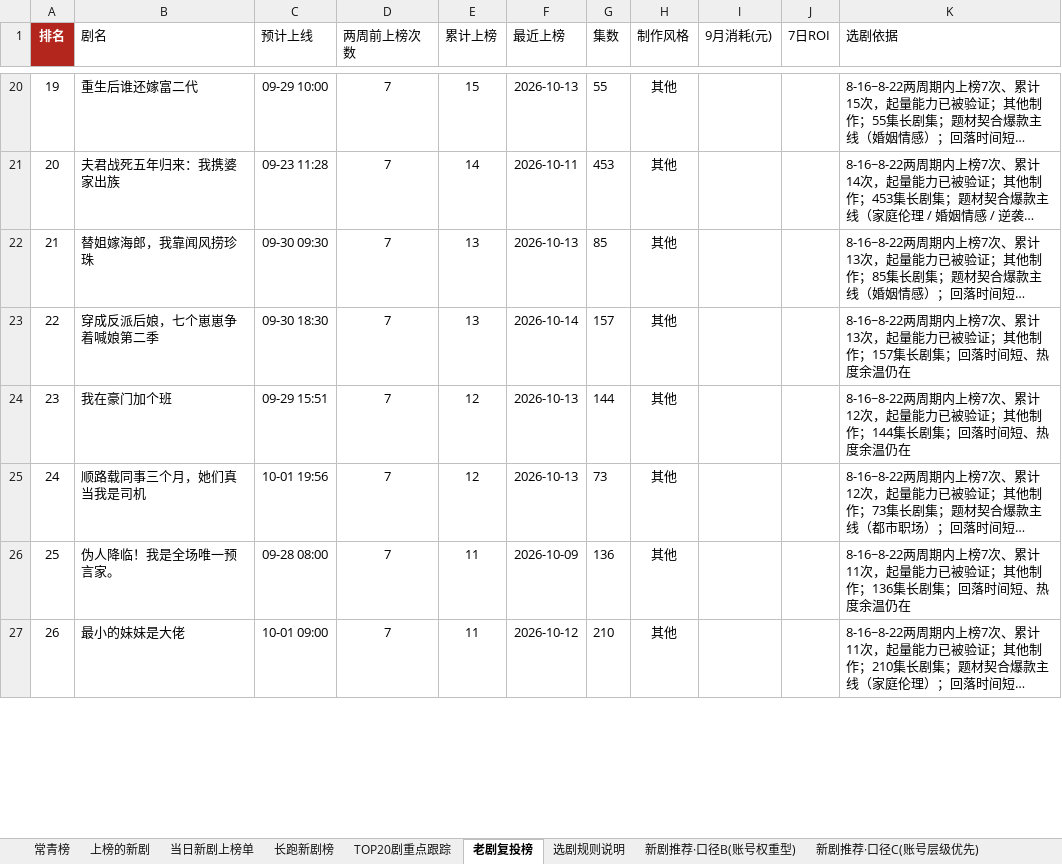
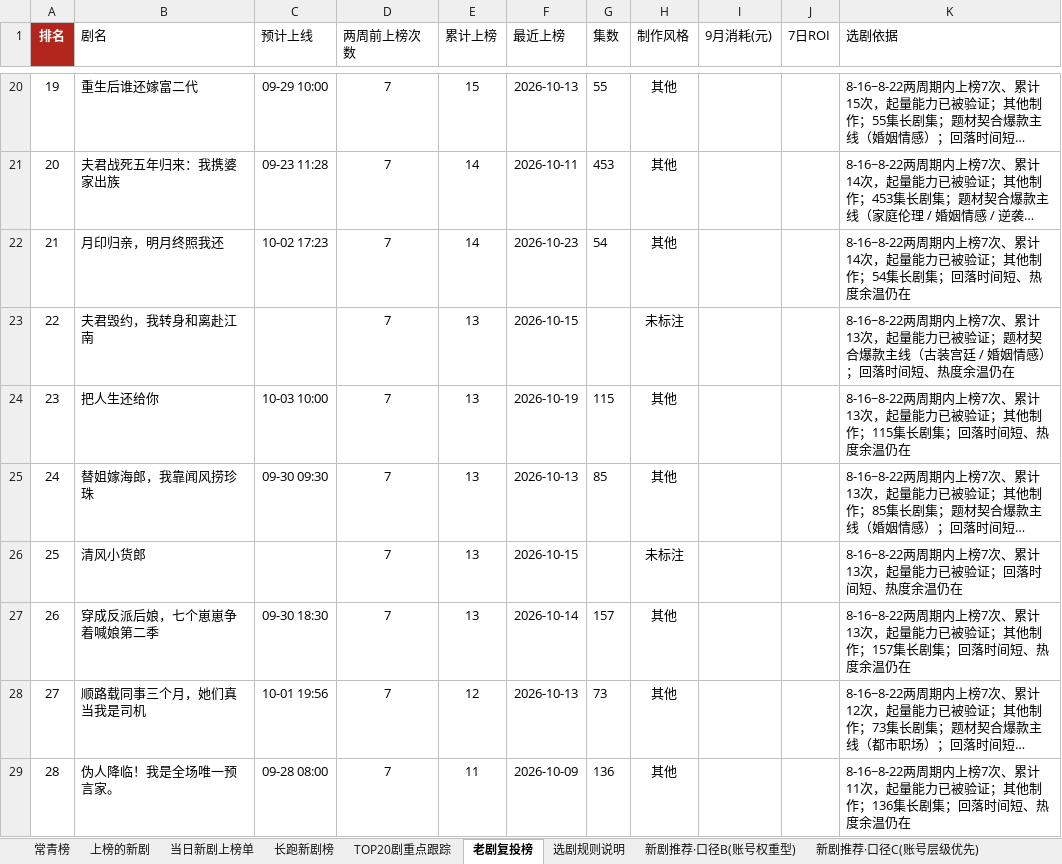
Before and after one commit to 2m247cdz9k-design/tomato-drama-rankings, an Excel workbook: 榜单数据.xlsx, sheet 老剧复投榜, drawn as a sheet; only a part is shown, gaps mark what is left out; the shorter side is filled out with more unchanged rows; long unchanged cells end in …; values as stored, in another font and other column widths than the file's, no borders; removed rows and columns are numbered as before the commit, all else as after; the diff covers the shown part only; the diff names each change by its address in the sheet, - before the commit and + after, or states it on an @@ line.

```diff
--- a/榜单数据.xlsx (sheet 老剧复投榜)
+++ b/榜单数据.xlsx (sheet 老剧复投榜)
@@ column A (排名) renumbered from row 4 down @@
+row 22: 21 | 月印归亲，明月终照我还 | 10-02 17:23 | 7 | 14 | 2026-10-23 | 54 | 其他 |  |  | 8-16~8-22两周期内上榜7次、累计14次，起量能力已被验证；其他制作；54集长剧集；回落时间短、热度余温仍在
+row 23: 22 | 夫君毁约，我转身和离赴江南 |  | 7 | 13 | 2026-10-15 |  | 未标注 |  |  | 8-16~8-22两周期内上榜7次、累计13次，起量能力已被验证；题材契合爆款主线（古装宫廷 / 婚姻情感）；回落时间短、热度余温仍在
+row 24: 23 | 把人生还给你 | 10-03 10:00 | 7 | 13 | 2026-10-19 | 115 | 其他 |  |  | 8-16~8-22两周期内上榜7次、累计13次，起量能力已被验证；其他制作；115集长剧集；回落时间短、热度余温仍在
+row 26: 25 | 清风小货郎 |  | 7 | 13 | 2026-10-15 |  | 未标注 |  |  | 8-16~8-22两周期内上榜7次、累计13次，起量能力已被验证；回落时间短、热度余温仍在
-row 24: 23 | 我在豪门加个班 | 09-29 15:51 | 7 | 12 | 2026-10-13 | 144 | 其他 |  |  | 8-16~8-22两周期内上榜7次、累计12次，起量能力已被验证；其他制作；144集长剧集；回落时间短、热度余温仍在
```
Also changed, not shown: 51 added rows, 50 removed rows and 77 edited cells elsewhere in this sheet, sheet 上榜的新剧, sheet 长跑新剧榜, sheet 新剧推荐·口径C(账号层级优先), sheet TOP20剧重点跟踪, sheet 新剧推荐·口径B(账号权重型), sheet 新剧推荐·口径F(时段×账号热度), 3 more sheets, 2 other files.
